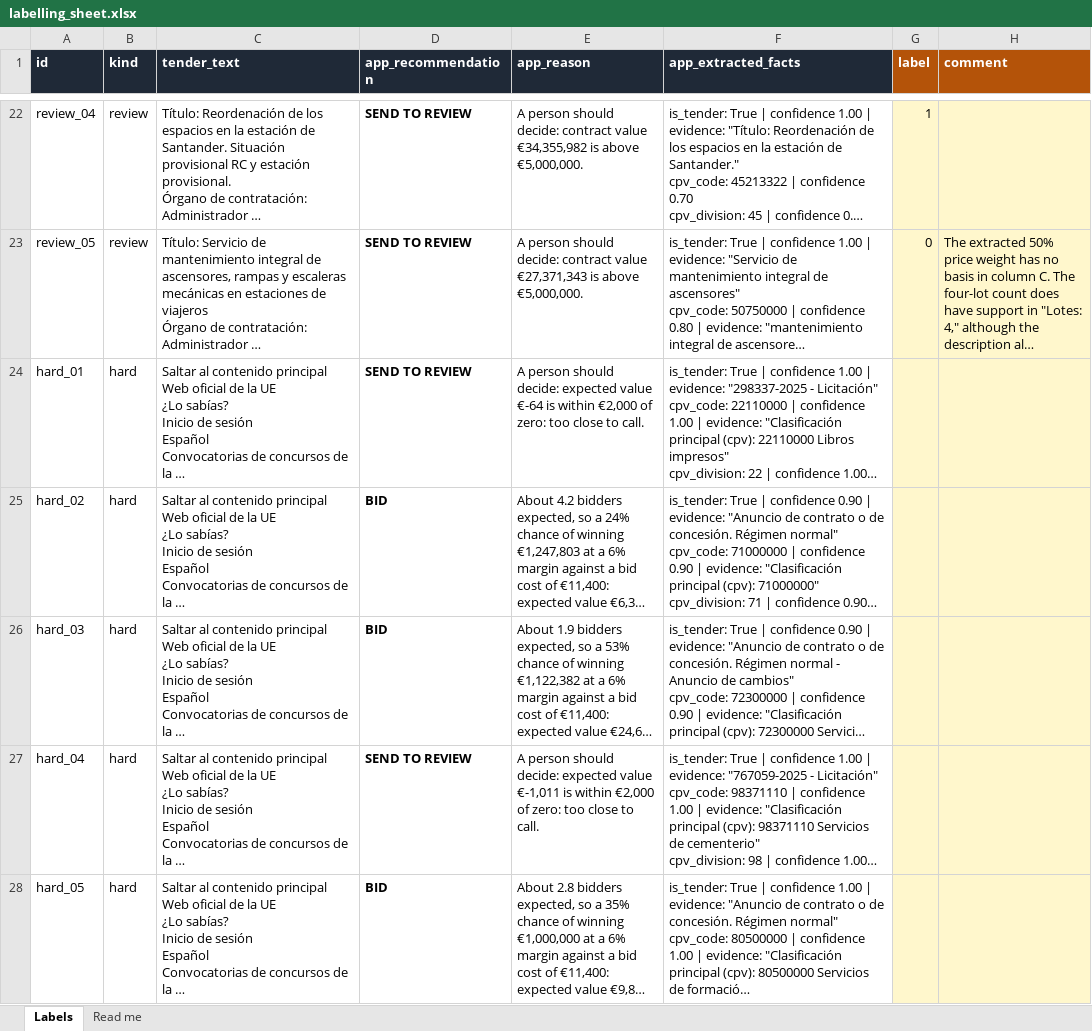
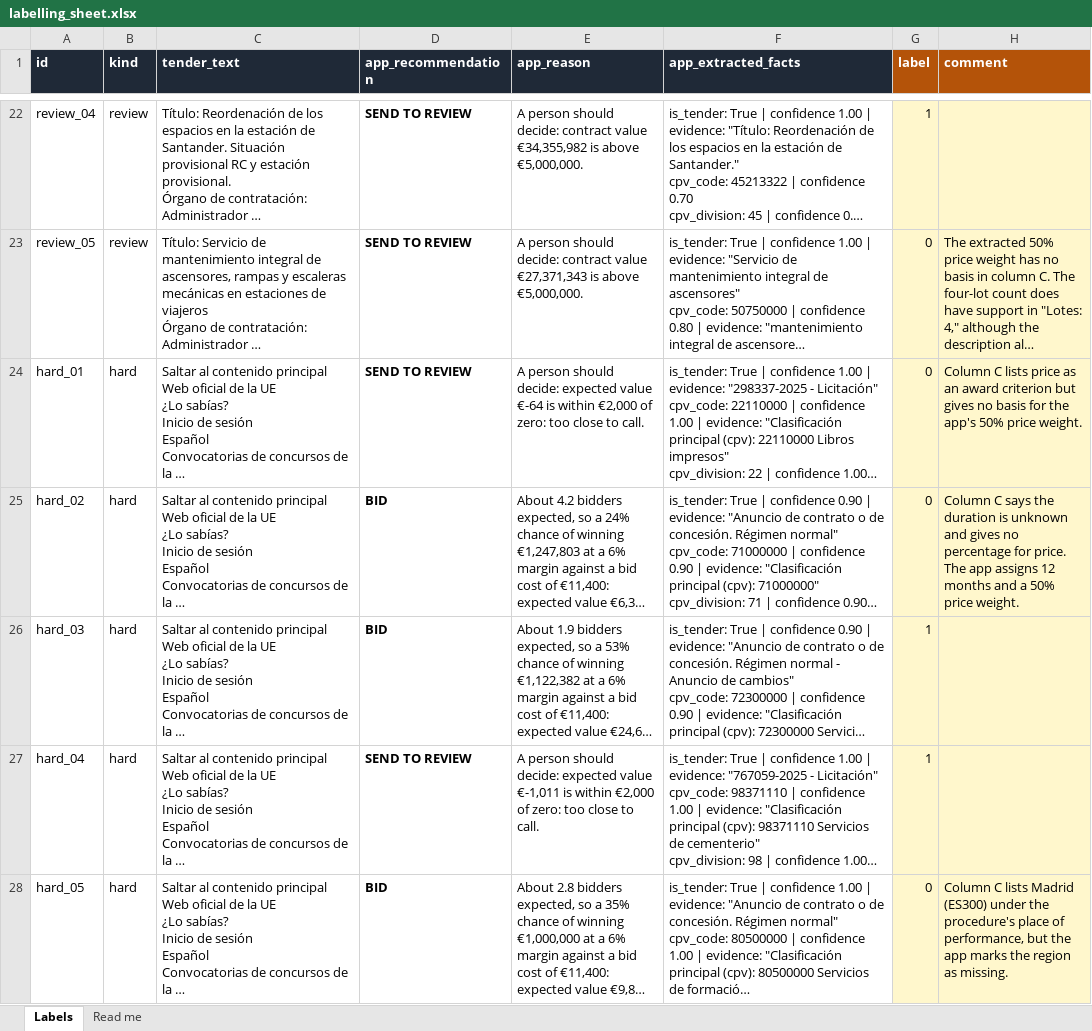
Before and after one commit to hugo042618-netizen/daiist-group-project, an Excel workbook: eval/labelling_sheet.xlsx, sheet Labels, drawn as a sheet; only a part is shown, gaps mark what is left out; long unchanged cells end in …; values as stored, in another font and other column widths than the file's, no borders; the diff covers the shown part only; the diff names each change by its address in the sheet, - before the commit and + after, or states it on an @@ line.

```diff
--- a/eval/labelling_sheet.xlsx (sheet Labels)
+++ b/eval/labelling_sheet.xlsx (sheet Labels)
-G24:G25 (label): (empty)
+G24:G25 (label): 0
-H24 (comment): (empty)
+H24 (comment): Column C lists price as an award criterion but gives no basis for the app's 50% price weight.
-H25 (comment): (empty)
+H25 (comment): Column C says the duration is unknown and gives no percentage for price. The app assigns 12 months and a 50% price weight.
-G26:G27 (label): (empty)
+G26:G27 (label): 1
-G28 (label): (empty)
+G28 (label): 0
-H28 (comment): (empty)
+H28 (comment): Column C lists Madrid (ES300) under the procedure's place of performance, but the app marks the region as missing.
```
Also changed, not shown: 4 edited cells elsewhere in this sheet, 3 other files.
